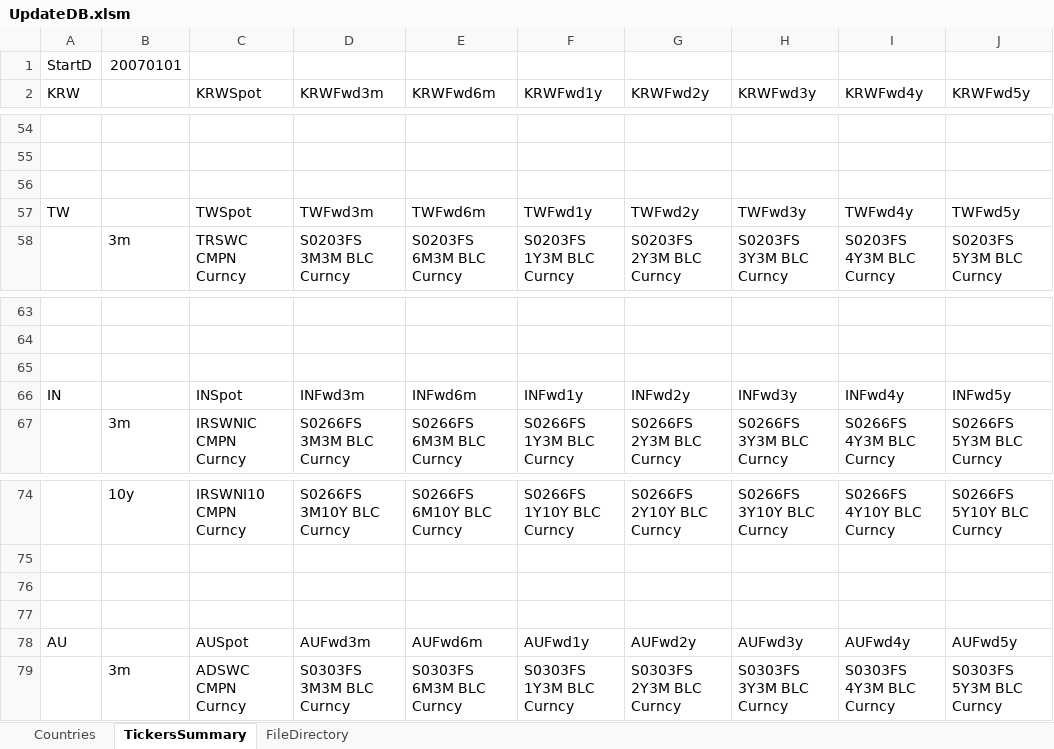
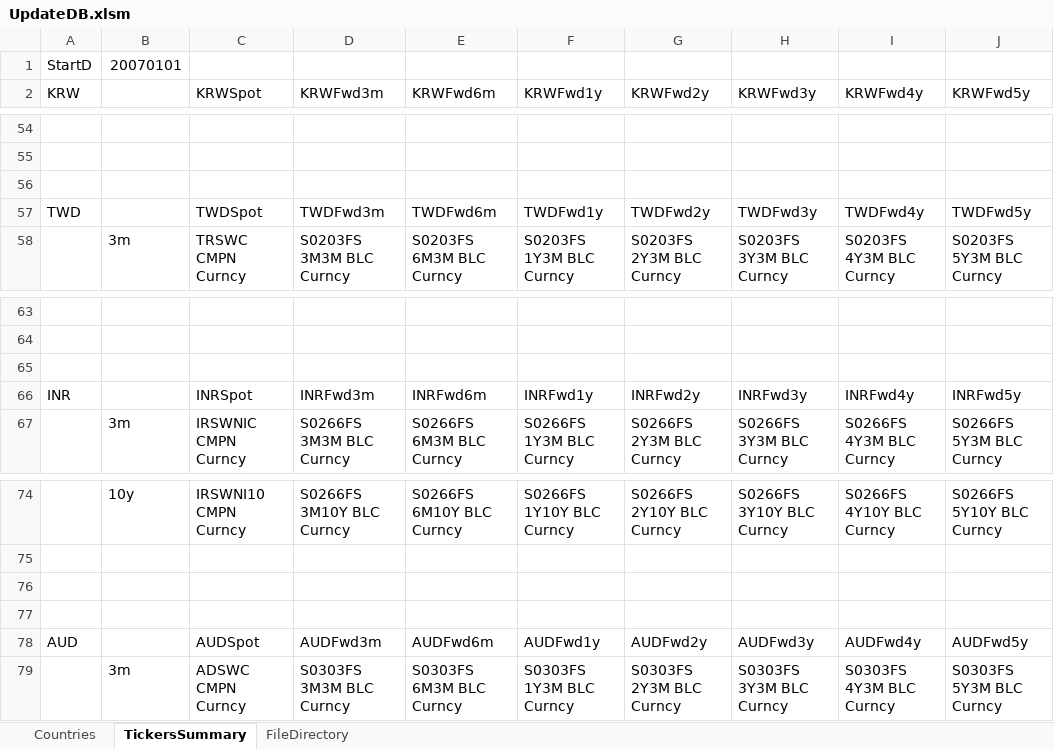
Before and after one commit to LuoyingLi2991/FixIncome, an Excel workbook: UpdateDB.xlsm, sheet TickersSummary, drawn as a sheet; only a part is shown, gaps mark what is left out; values as stored, in another font and other column widths than the file's, no borders; the diff covers the shown part only; the diff names each change by its address in the sheet, - before the commit and + after, or states it on an @@ line.

```diff
--- a/UpdateDB.xlsm (sheet TickersSummary)
+++ b/UpdateDB.xlsm (sheet TickersSummary)
-A57 (KRW): TW
+A57 (KRW): TWD
-C57 (KRWSpot): TWSpot
+C57 (KRWSpot): TWDSpot
-D57 (KRWFwd3m): TWFwd3m
+D57 (KRWFwd3m): TWDFwd3m
-E57 (KRWFwd6m): TWFwd6m
+E57 (KRWFwd6m): TWDFwd6m
-F57 (KRWFwd1y): TWFwd1y
+F57 (KRWFwd1y): TWDFwd1y
-G57 (KRWFwd2y): TWFwd2y
+G57 (KRWFwd2y): TWDFwd2y
-H57 (KRWFwd3y): TWFwd3y
+H57 (KRWFwd3y): TWDFwd3y
-I57 (KRWFwd4y): TWFwd4y
+I57 (KRWFwd4y): TWDFwd4y
-J57 (KRWFwd5y): TWFwd5y
+J57 (KRWFwd5y): TWDFwd5y
-A66 (KRW): IN
+A66 (KRW): INR
-C66 (KRWSpot): INSpot
+C66 (KRWSpot): INRSpot
-D66 (KRWFwd3m): INFwd3m
+D66 (KRWFwd3m): INRFwd3m
-E66 (KRWFwd6m): INFwd6m
+E66 (KRWFwd6m): INRFwd6m
-F66 (KRWFwd1y): INFwd1y
+F66 (KRWFwd1y): INRFwd1y
-G66 (KRWFwd2y): INFwd2y
+G66 (KRWFwd2y): INRFwd2y
-H66 (KRWFwd3y): INFwd3y
+H66 (KRWFwd3y): INRFwd3y
-I66 (KRWFwd4y): INFwd4y
+I66 (KRWFwd4y): INRFwd4y
-J66 (KRWFwd5y): INFwd5y
+J66 (KRWFwd5y): INRFwd5y
-A78 (KRW): AU
+A78 (KRW): AUD
-C78 (KRWSpot): AUSpot
+C78 (KRWSpot): AUDSpot
-D78 (KRWFwd3m): AUFwd3m
+D78 (KRWFwd3m): AUDFwd3m
-E78 (KRWFwd6m): AUFwd6m
+E78 (KRWFwd6m): AUDFwd6m
-F78 (KRWFwd1y): AUFwd1y
+F78 (KRWFwd1y): AUDFwd1y
-G78 (KRWFwd2y): AUFwd2y
+G78 (KRWFwd2y): AUDFwd2y
-H78 (KRWFwd3y): AUFwd3y
+H78 (KRWFwd3y): AUDFwd3y
-I78 (KRWFwd4y): AUFwd4y
+I78 (KRWFwd4y): AUDFwd4y
-J78 (KRWFwd5y): AUFwd5y
+J78 (KRWFwd5y): AUDFwd5y
```
Also changed, not shown: 143 added rows and 36 edited cells elsewhere in this sheet, sheet Countries, 2 other files.
